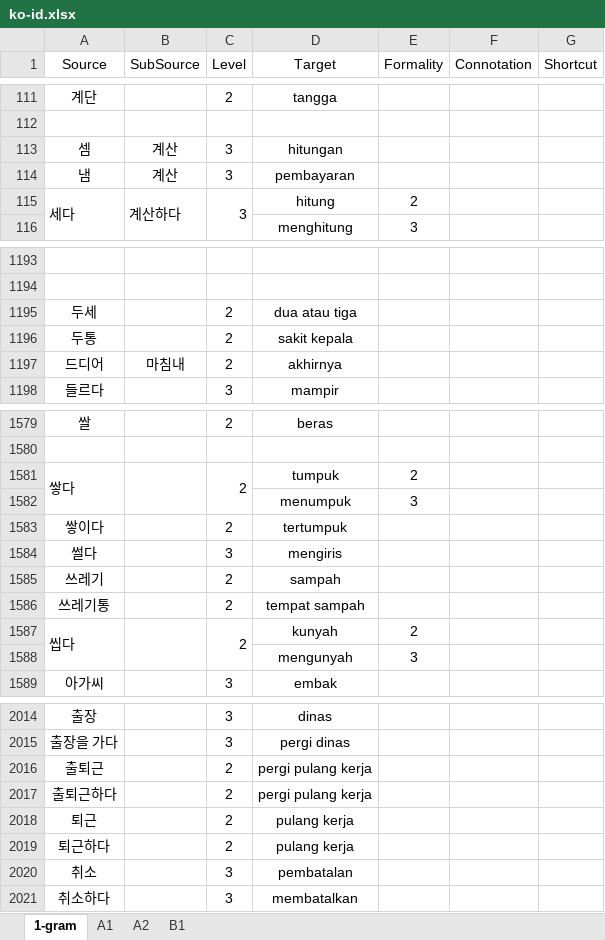
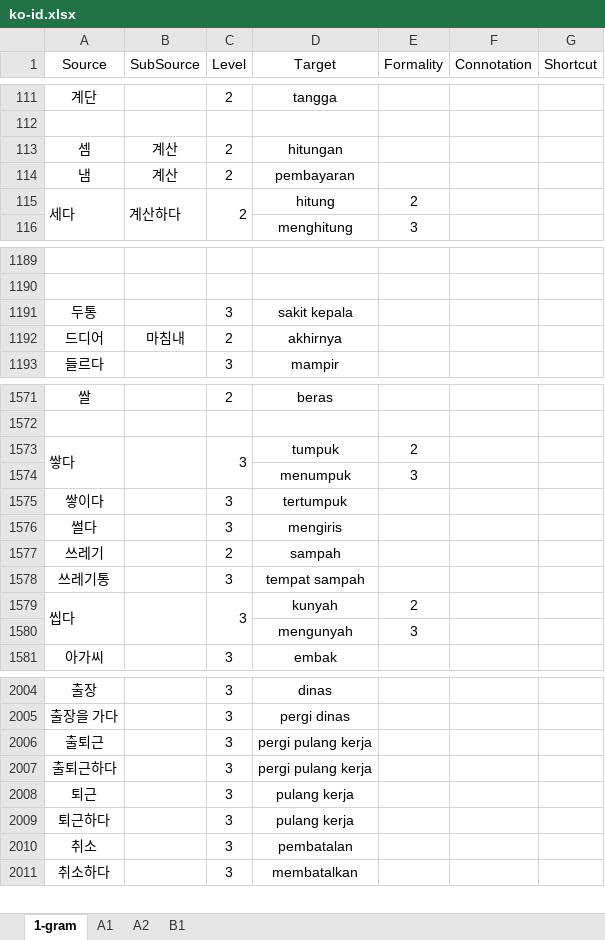
Before and after one commit to SihyunYou/AlphaCatDictionary, an Excel workbook: ko-id.xlsx, sheet 1-gram, drawn as a sheet; only a part is shown, gaps mark what is left out; values as stored, in another font and other column widths than the file's, no borders; removed rows and columns are numbered as before the commit, all else as after; the diff covers the shown part only; the diff names each change by its address in the sheet, - before the commit and + after, or states it on an @@ line.

```diff
--- a/ko-id.xlsx (sheet 1-gram)
+++ b/ko-id.xlsx (sheet 1-gram)
-C113:C115 (Level): 3
+C113:C115 (Level): 2
-row 1195: 두세 |  | 2 | dua atau tiga
-C1191 (Level): 2
+C1191 (Level): 3
-C1573 (Level): 2
+C1573 (Level): 3
-C1575 (Level): 2
+C1575 (Level): 3
-C1578:C1579 (Level): 2
+C1578:C1579 (Level): 3
-C2006:C2009 (Level): 2
+C2006:C2009 (Level): 3
```
Also changed, not shown: 9 removed rows and 100 edited cells elsewhere in this sheet, ko-fr.xlsx, 2 other files.
